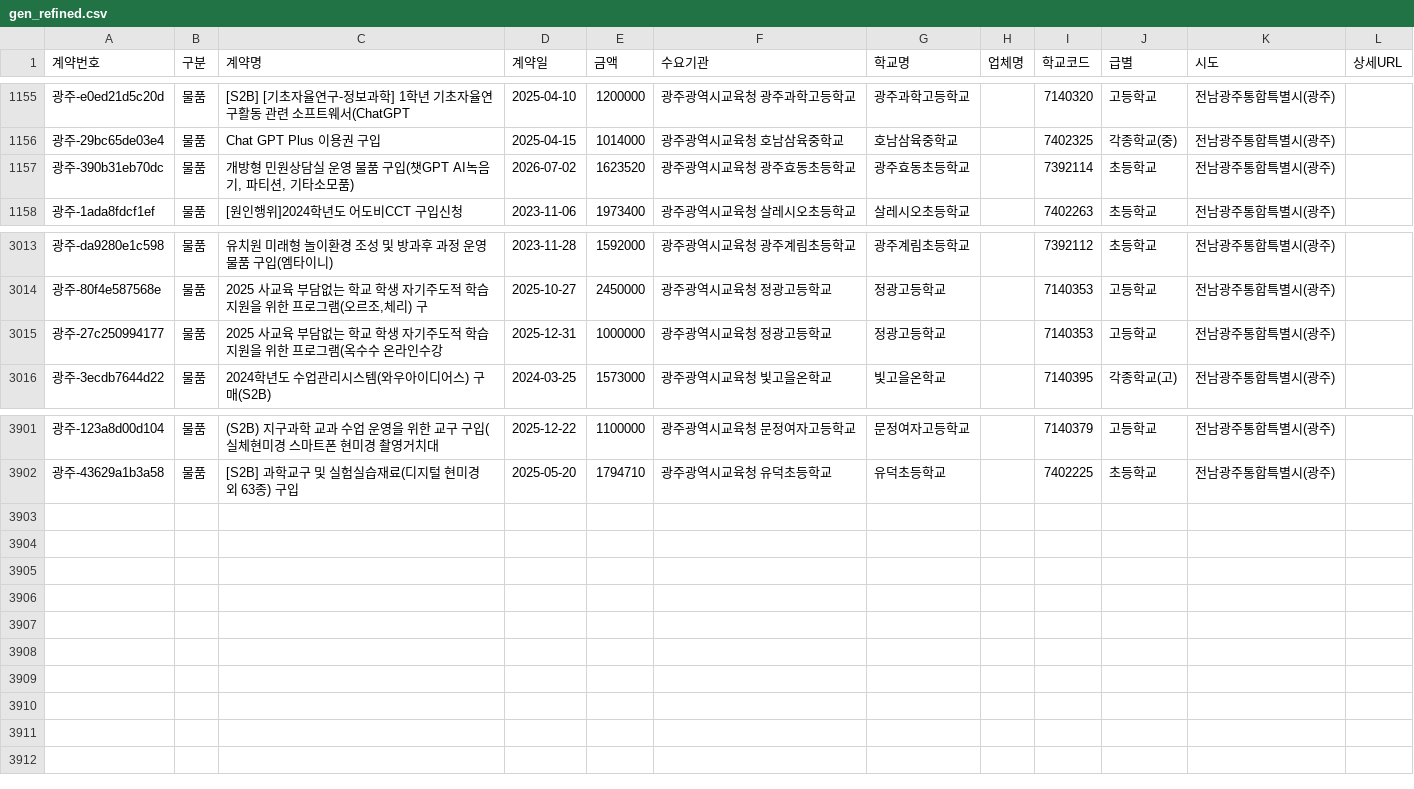
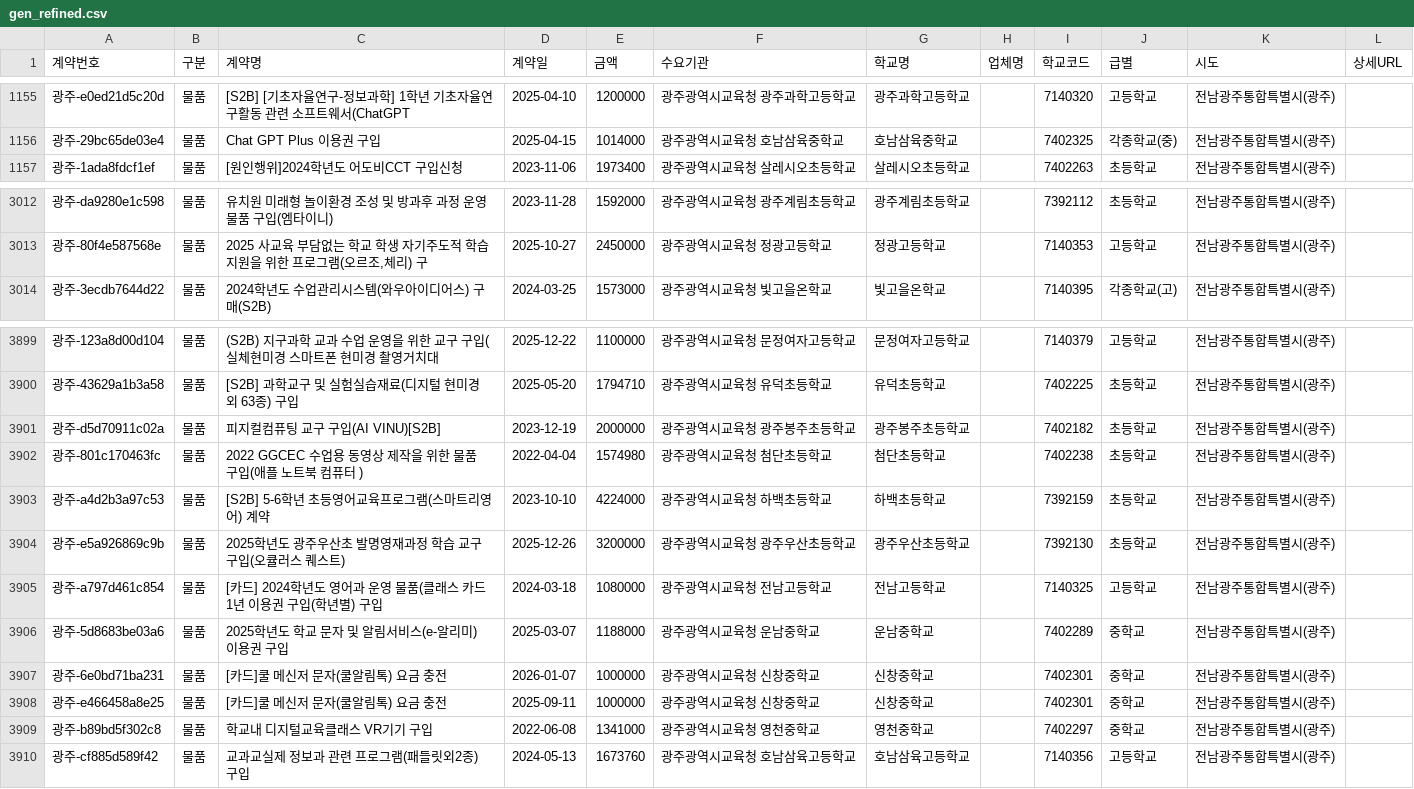
Before and after one commit to theflight001/school-edtech, a CSV file: gen_refined.csv, drawn as a sheet; only a part is shown, gaps mark what is left out; removed rows and columns are numbered as before the commit, all else as after; the diff names each change by its address in the sheet, - before the commit and + after, or states it on an @@ line.

```diff
--- a/gen_refined.csv
+++ b/gen_refined.csv
-row 1157: 광주-390b31eb70dc | 물품 | 개방형 민원상담실 운영 물품 구입(챗GPT AI녹음기, 파티션, 기타소모품) | 2026-07-02 | 1623520 | 광주광역시교육청 광주효동초등학교 | 광주효동초등학교 |  | 7392114 | 초등학교 | 전남광주통합특별시(광주)
-row 3015: 광주-27c250994177 | 물품 | 2025 사교육 부담없는 학교 학생 자기주도적 학습 지원을 위한 프로그램(옥수수 온라인수강 | 2025-12-31 | 1000000 | 광주광역시교육청 정광고등학교 | 정광고등학교 |  | 7140353 | 고등학교 | 전남광주통합특별시(광주)
+row 3901: 광주-d5d70911c02a | 물품 | 피지컬컴퓨팅 교구 구입(AI VINU)[S2B] | 2023-12-19 | 2000000 | 광주광역시교육청 광주봉주초등학교 | 광주봉주초등학교 |  | 7402182 | 초등학교 | 전남광주통합특별시(광주)
+row 3902: 광주-801c170463fc | 물품 | 2022 GGCEC 수업용 동영상 제작을 위한 물품 구입(애플 노트북 컴퓨터 ) | 2022-04-04 | 1574980 | 광주광역시교육청 첨단초등학교 | 첨단초등학교 |  | 7402238 | 초등학교 | 전남광주통합특별시(광주)
+row 3903: 광주-a4d2b3a97c53 | 물품 | [S2B] 5-6학년 초등영어교육프로그램(스마트리영어) 계약 | 2023-10-10 | 4224000 | 광주광역시교육청 하백초등학교 | 하백초등학교 |  | 7392159 | 초등학교 | 전남광주통합특별시(광주)
+row 3904: 광주-e5a926869c9b | 물품 | 2025학년도 광주우산초 발명영재과정 학습 교구 구입(오큘러스 퀘스트) | 2025-12-26 | 3200000 | 광주광역시교육청 광주우산초등학교 | 광주우산초등학교 |  | 7392130 | 초등학교 | 전남광주통합특별시(광주)
+row 3905: 광주-a797d461c854 | 물품 | [카드] 2024학년도 영어과 운영 물품(클래스 카드 1년 이용권 구입(학년별) 구입 | 2024-03-18 | 1080000 | 광주광역시교육청 전남고등학교 | 전남고등학교 |  | 7140325 | 고등학교 | 전남광주통합특별시(광주)
+row 3906: 광주-5d8683be03a6 | 물품 | 2025학년도 학교 문자 및 알림서비스(e-알리미) 이용권 구입 | 2025-03-07 | 1188000 | 광주광역시교육청 운남중학교 | 운남중학교 |  | 7402289 | 중학교 | 전남광주통합특별시(광주)
+row 3907: 광주-6e0bd71ba231 | 물품 | [카드]쿨 메신저 문자(쿨알림톡) 요금 충전 | 2026-01-07 | 1000000 | 광주광역시교육청 신창중학교 | 신창중학교 |  | 7402301 | 중학교 | 전남광주통합특별시(광주)
+row 3908: 광주-e466458a8e25 | 물품 | [카드]쿨 메신저 문자(쿨알림톡) 요금 충전 | 2025-09-11 | 1000000 | 광주광역시교육청 신창중학교 | 신창중학교 |  | 7402301 | 중학교 | 전남광주통합특별시(광주)
+row 3909: 광주-b89bd5f302c8 | 물품 | 학교내 디지털교육클래스 VR기기 구입 | 2022-06-08 | 1341000 | 광주광역시교육청 영천중학교 | 영천중학교 |  | 7402297 | 중학교 | 전남광주통합특별시(광주)
+row 3910: 광주-cf885d589f42 | 물품 | 교과교실제 정보과 관련 프로그램(패들릿외2종) 구입 | 2024-05-13 | 1673760 | 광주광역시교육청 호남삼육고등학교 | 호남삼육고등학교 |  | 7140356 | 고등학교 | 전남광주통합특별시(광주)
```
Also changed, not shown: use_refined.csv, 31 other files.
